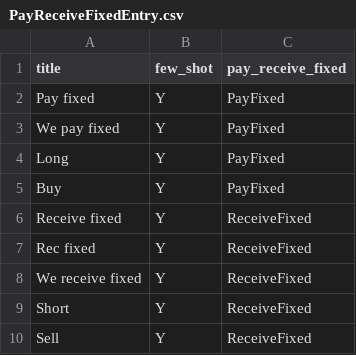
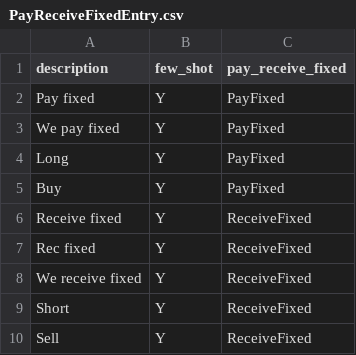
Before and after one commit to compatibl/tradeentry, a CSV file: preloads/cl/tradeentry/csv/PayReceiveFixedEntry.csv, drawn as a sheet.

Commit message:
Rename title to description in Entry.

```diff
--- a/preloads/cl/tradeentry/csv/PayReceiveFixedEntry.csv
+++ b/preloads/cl/tradeentry/csv/PayReceiveFixedEntry.csv
@@ -1,2 +1,2 @@
-title,few_shot,pay_receive_fixed
+description,few_shot,pay_receive_fixed
 Pay fixed,Y,PayFixed
```
Also changed, not shown: preloads/cl/tradeentry/csv/RatesIndexEntry.csv, preloads/stubs/cl/tradeentry/csv/AmountEntry.csv, 7 other files.
